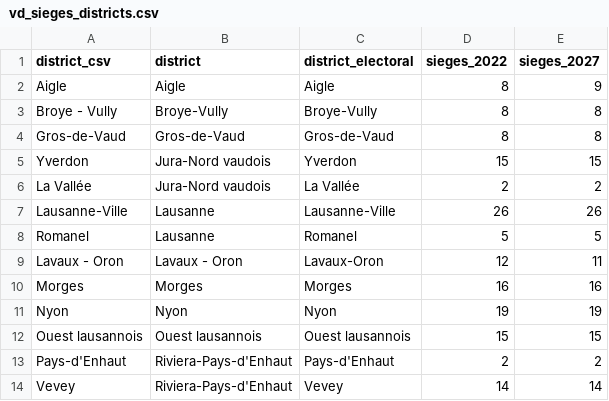
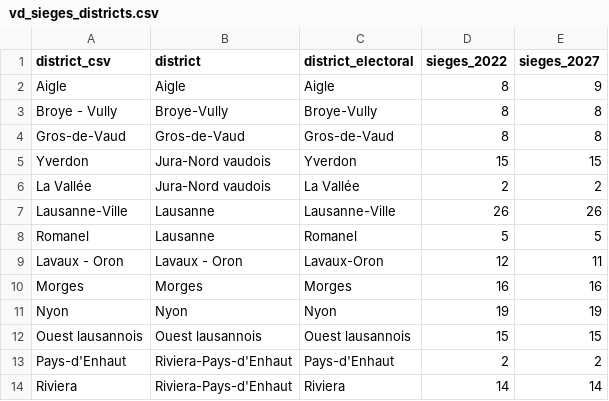
Before and after one commit to ElliottMess/ou_cantonale_2027, a CSV file: data/processed/vd_sieges_districts.csv, drawn as a sheet.

```diff
--- a/data/processed/vd_sieges_districts.csv
+++ b/data/processed/vd_sieges_districts.csv
@@ -13,2 +13,2 @@ Ouest lausannois,Ouest lausannois,Ouest lausannois,15,15
 Pays-d'Enhaut,Riviera-Pays-d'Enhaut,Pays-d'Enhaut,2,2
-Vevey,Riviera-Pays-d'Enhaut,Vevey,14,14
+Riviera,Riviera-Pays-d'Enhaut,Riviera,14,14
```
Also changed, not shown: data/processed/districts_levier.csv, data/processed/vd_pop_2025.csv, 14 other files.
